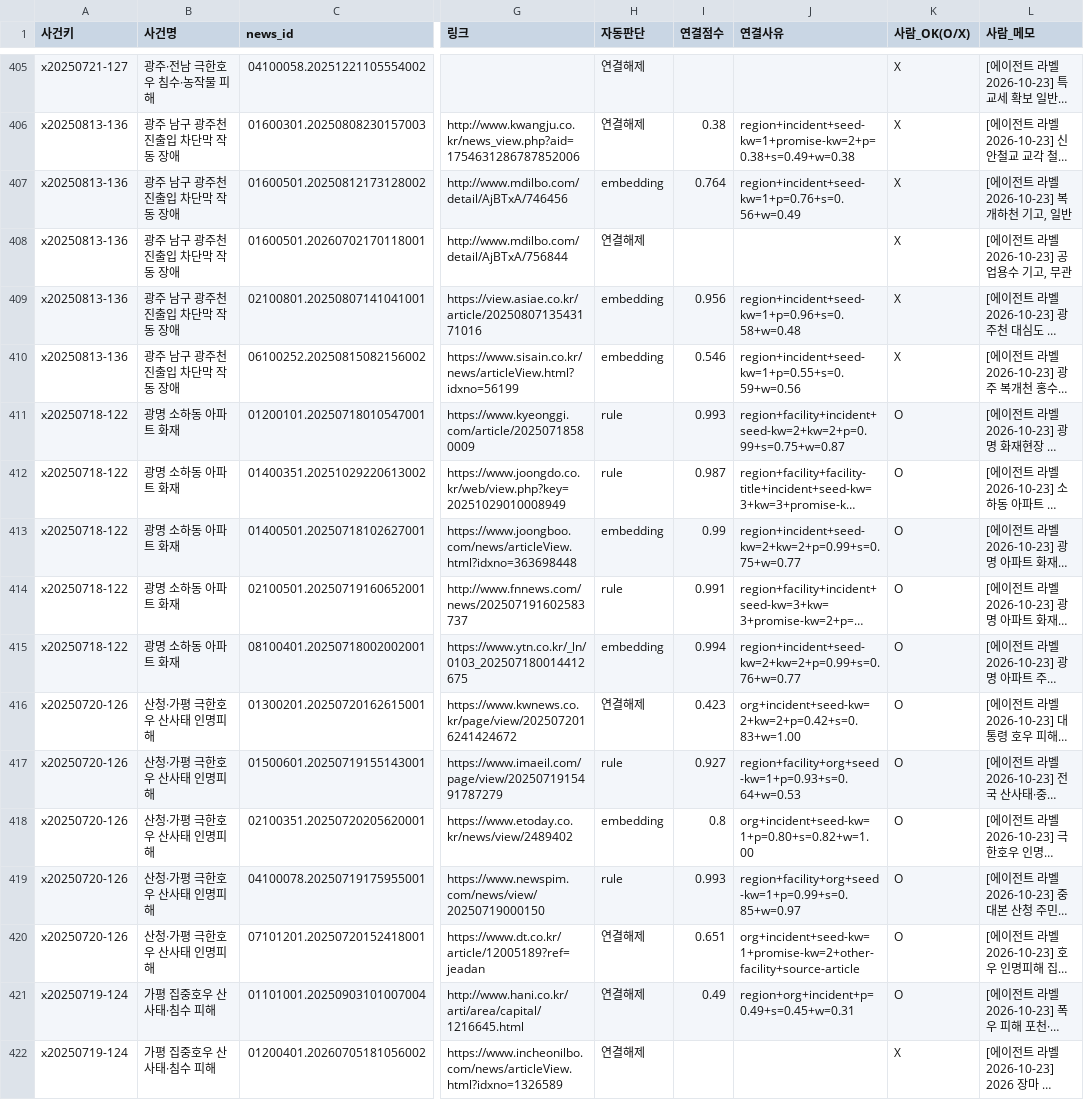
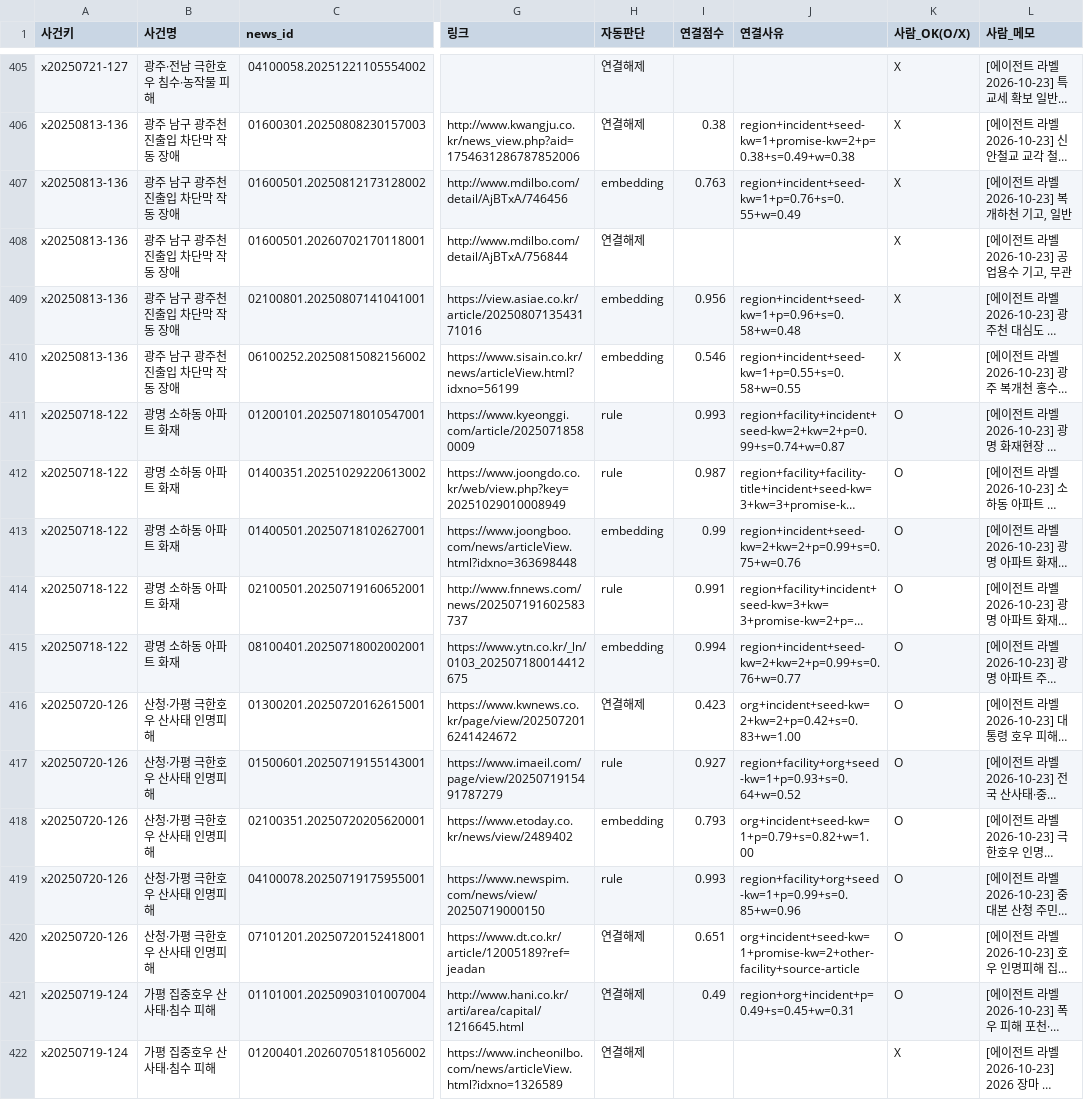
Before and after one commit to LH-GWAN/migyeol, a CSV file: backend/gold/cluster_sample.csv, drawn as a sheet; only a part is shown, gaps mark what is left out; long unchanged cells end in …; the diff covers the shown part only; the diff names each change by its address in the sheet, - before the commit and + after, or states it on an @@ line.

```diff
--- a/backend/gold/cluster_sample.csv
+++ b/backend/gold/cluster_sample.csv
-I407 (연결점수): 0.764
+I407 (연결점수): 0.763
-J407 (연결사유): region+incident+seed-kw=1+p=0.76+s=0.56+w=0.49
+J407 (연결사유): region+incident+seed-kw=1+p=0.76+s=0.55+w=0.49
-J410 (연결사유): region+incident+seed-kw=1+p=0.55+s=0.59+w=0.56
+J410 (연결사유): region+incident+seed-kw=1+p=0.55+s=0.58+w=0.55
-J411 (연결사유): region+facility+incident+seed-kw=2+kw=2+p=0.99+s=0.75+w=0.87
+J411 (연결사유): region+facility+incident+seed-kw=2+kw=2+p=0.99+s=0.74+w=0.87
-J413 (연결사유): region+incident+seed-kw=2+kw=2+p=0.99+s=0.75+w=0.77
+J413 (연결사유): region+incident+seed-kw=2+kw=2+p=0.99+s=0.75+w=0.76
-J417 (연결사유): region+facility+org+seed-kw=1+p=0.93+s=0.64+w=0.53
+J417 (연결사유): region+facility+org+seed-kw=1+p=0.93+s=0.64+w=0.52
-I418 (연결점수): 0.8
+I418 (연결점수): 0.793
-J418 (연결사유): org+incident+seed-kw=1+p=0.80+s=0.82+w=1.00
+J418 (연결사유): org+incident+seed-kw=1+p=0.79+s=0.82+w=1.00
-J419 (연결사유): region+facility+org+seed-kw=1+p=0.99+s=0.85+w=0.97
+J419 (연결사유): region+facility+org+seed-kw=1+p=0.99+s=0.85+w=0.96
```
Also changed, not shown: 159 edited cells elsewhere in this file, backend/gold/experiment_labels.csv, backend/gold/org_sample.csv, 11 other files.
